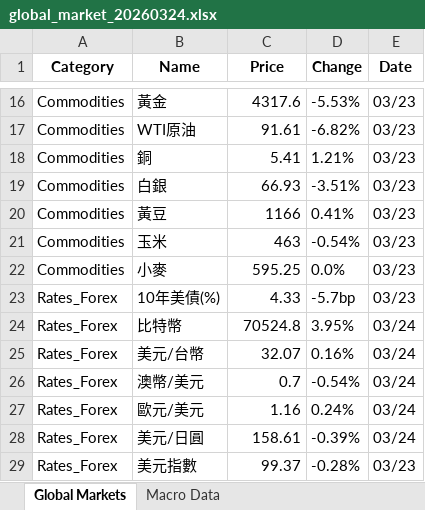
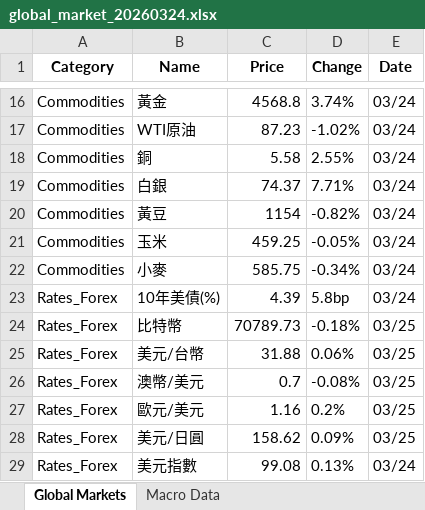
Before and after one commit to jimmyhua123/TW_stock_risk_monitor, an Excel workbook: outputs/global_xlsx/global_market_20260324.xlsx, sheet Global Markets, drawn as a sheet; only a part is shown, gaps mark what is left out; values as stored, in another font and other column widths than the file's, no borders; the diff covers the shown part only; the diff names each change by its address in the sheet, - before the commit and + after, or states it on an @@ line.

Commit message:
feat: generate and export daily global market data and monitor reports

```diff
--- a/outputs/global_xlsx/global_market_20260324.xlsx (sheet Global Markets)
+++ b/outputs/global_xlsx/global_market_20260324.xlsx (sheet Global Markets)
-C16 (Price): 4317.6
+C16 (Price): 4568.8
-D16 (Change): -5.53%
+D16 (Change): 3.74%
-E16:E23 (Date): 03/23
+E16:E23 (Date): 03/24
-C17 (Price): 91.61
+C17 (Price): 87.23
-D17 (Change): -6.82%
+D17 (Change): -1.02%
-C18 (Price): 5.41
+C18 (Price): 5.58
-D18 (Change): 1.21%
+D18 (Change): 2.55%
-C19 (Price): 66.93
+C19 (Price): 74.37
-D19 (Change): -3.51%
+D19 (Change): 7.71%
-C20 (Price): 1166
+C20 (Price): 1154
-D20 (Change): 0.41%
+D20 (Change): -0.82%
-C21 (Price): 463
+C21 (Price): 459.25
-D21 (Change): -0.54%
+D21 (Change): -0.05%
-C22 (Price): 595.25
+C22 (Price): 585.75
-D22 (Change): 0.0%
+D22 (Change): -0.34%
-C23 (Price): 4.33
+C23 (Price): 4.39
-D23 (Change): -5.7bp
+D23 (Change): 5.8bp
-C24 (Price): 70524.8
+C24 (Price): 70789.73
-D24 (Change): 3.95%
+D24 (Change): -0.18%
-E24:E28 (Date): 03/24
+E24:E28 (Date): 03/25
-C25 (Price): 32.07
+C25 (Price): 31.88
-D25 (Change): 0.16%
+D25 (Change): 0.06%
-D26 (Change): -0.54%
+D26 (Change): -0.08%
-D27 (Change): 0.24%
+D27 (Change): 0.2%
-C28 (Price): 158.61
+C28 (Price): 158.62
-D28 (Change): -0.39%
+D28 (Change): 0.09%
-C29 (Price): 99.37
+C29 (Price): 99.08
-D29 (Change): -0.28%
+D29 (Change): 0.13%
-E29 (Date): 03/23
+E29 (Date): 03/24
```
Also changed, not shown: 39 edited cells elsewhere in this sheet, 32 other files.
